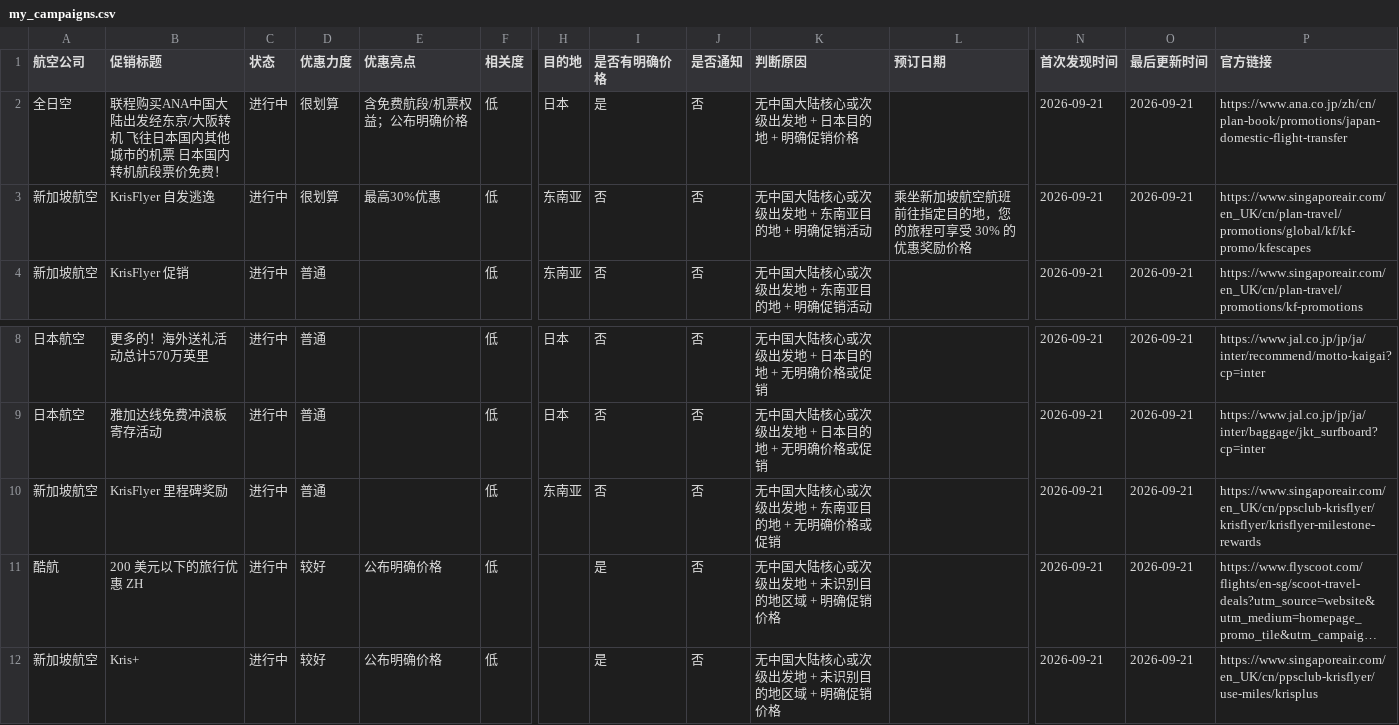
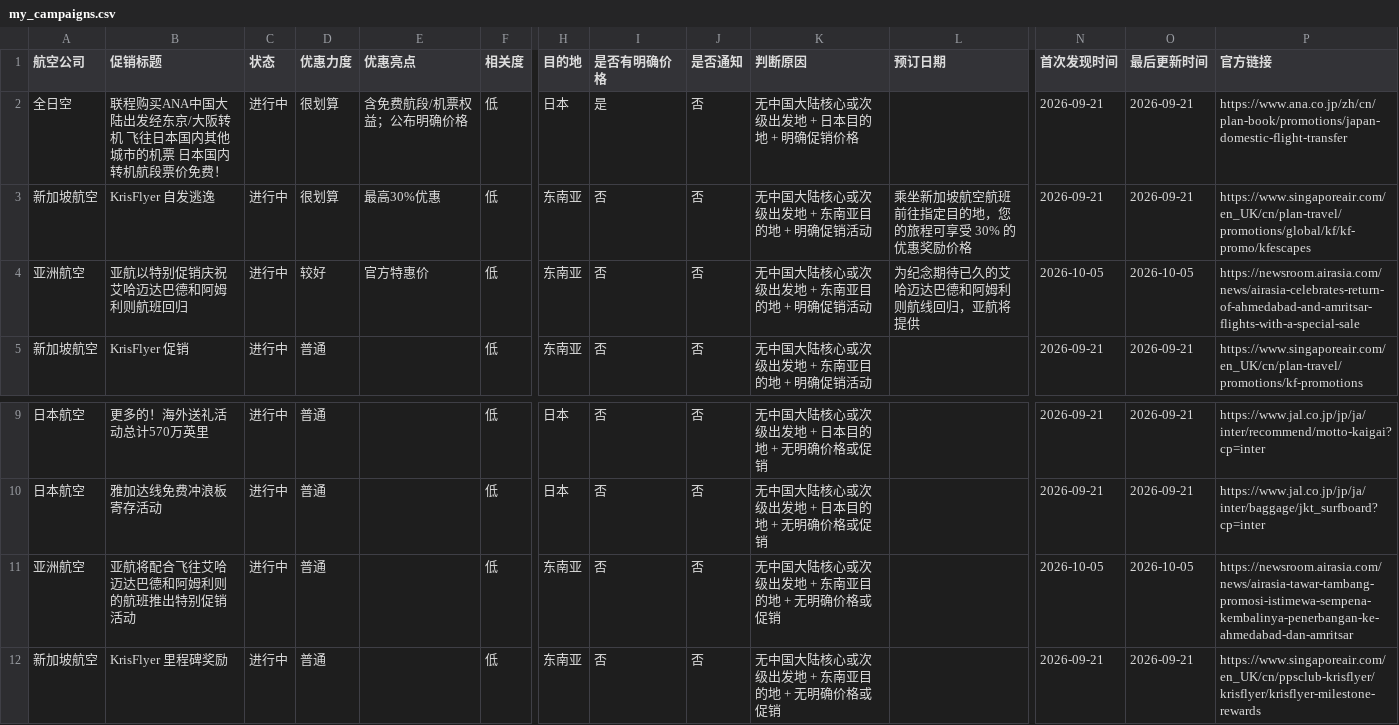
Before and after one commit to ruoxueqaq-gif/airline-campaign-monitor, a CSV file: csv/02_正常/my_campaigns.csv, drawn as a sheet; only a part is shown, gaps mark what is left out; the shorter side is filled out with more unchanged rows; long unchanged cells end in …; rows hold the shown columns only; the diff names each change by its address in the sheet, - before the commit and + after, or states it on an @@ line.

```diff
--- a/csv/02_正常/my_campaigns.csv
+++ b/csv/02_正常/my_campaigns.csv
+row 4: 亚洲航空 | 亚航以特别促销庆祝艾哈迈达巴德和阿姆利则航班回归 | 进行中 | 较好 | 官方特惠价 | 低 | 东南亚 | 否 | 否 | 无中国大陆核心或次级出发地 + 东南亚目的地 + 明确促销活动 | 为纪念期待已久的艾哈迈达巴德和阿姆利则航线回归，亚航将提供 | 2026-10-05 | 2026-10-05 | https://newsroom.airasia.com/news/airasia-celebrates-return-of-ahmedabad-and-amritsar-flights-with-a-special-sale
+row 11: 亚洲航空 | 亚航将配合飞往艾哈迈达巴德和阿姆利则的航班推出特别促销活动 | 进行中 | 普通 |  | 低 | 东南亚 | 否 | 否 | 无中国大陆核心或次级出发地 + 东南亚目的地 + 无明确价格或促销 |  | 2026-10-05 | 2026-10-05 | https://newsroom.airasia.com/news/airasia-tawar-tambang-promosi-istimewa-sempena-kembalinya-penerbangan-ke-ahmedabad-dan-amritsar
```
Also changed, not shown: 1 other file.
